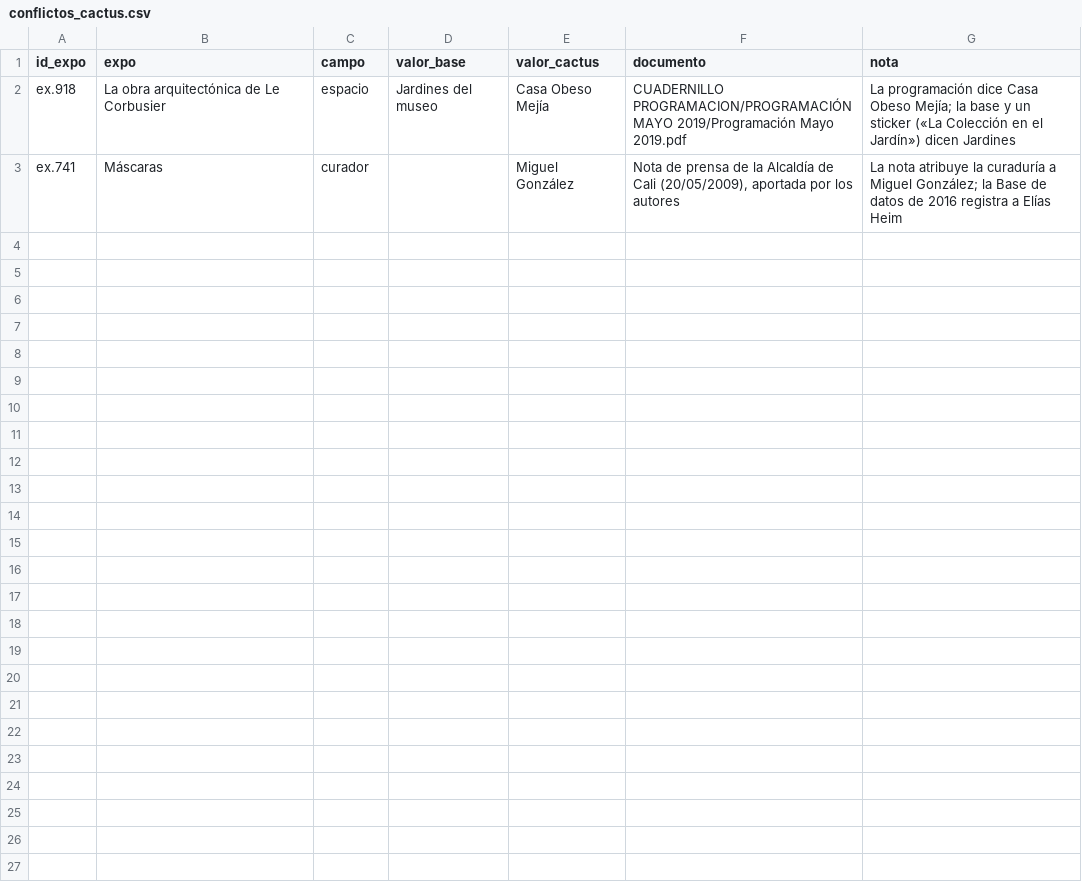
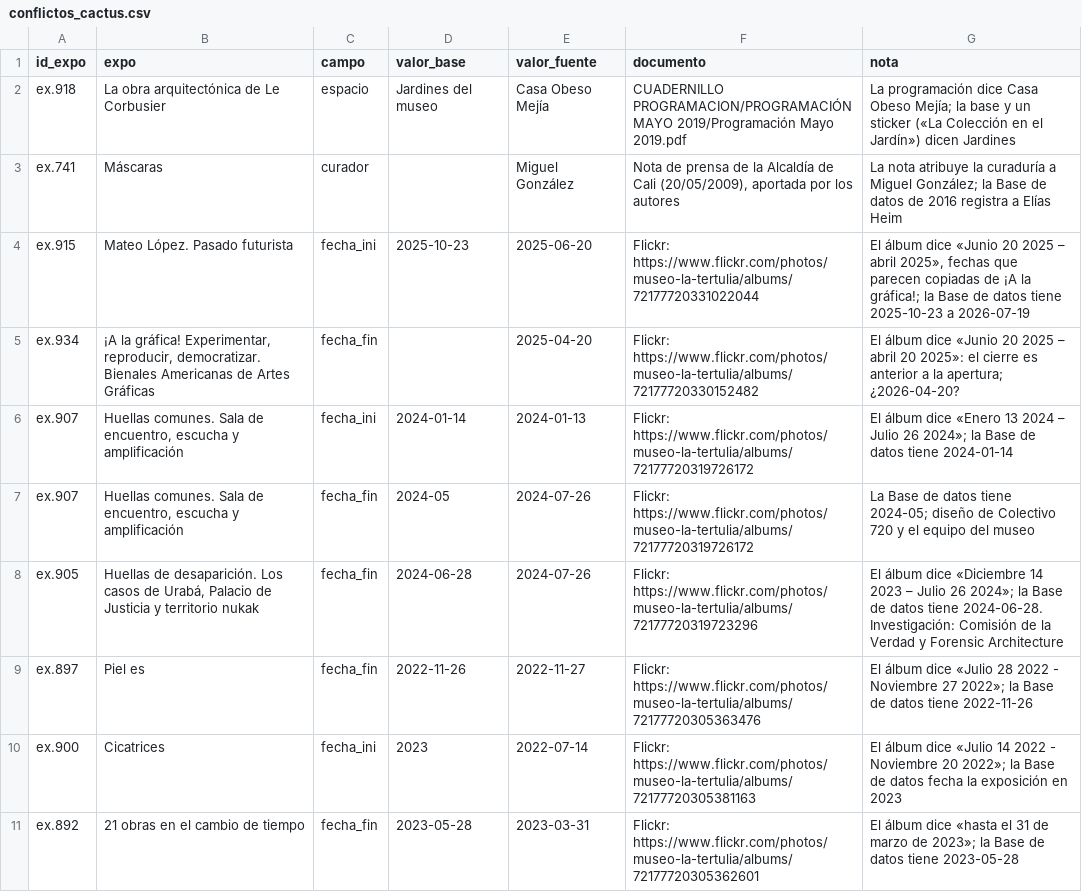
Before and after one commit to clockgatonegro/MLT-web, a CSV file: data/conflictos_cactus.csv, drawn as a sheet.

```diff
--- a/data/conflictos_cactus.csv
+++ b/data/conflictos_cactus.csv
@@ -1,3 +1,11 @@
-id_expo,expo,campo,valor_base,valor_cactus,documento,nota
+id_expo,expo,campo,valor_base,valor_fuente,documento,nota
 ex.918,La obra arquitectónica de Le Corbusier,espacio,Jardines del museo,Casa Obeso Mejía,CUADERNILLO PROGRAMACION/PROGRAMACIÓN MAYO 2019/Programación Mayo 2019.pdf,La programación dice Casa Obeso Mejía; la base y un sticker («La Colección en el Jardín») dicen Jardines
 ex.741,Máscaras,curador,,Miguel González,"Nota de prensa de la Alcaldía de Cali (20/05/2009), aportada por los autores",La nota atribuye la curaduría a Miguel González; la Base de datos de 2016 registra a Elías Heim
+ex.915,Mateo López. Pasado futurista,fecha_ini,2025-10-23,2025-06-20,Flickr: https://www.flickr.com/photos/museo-la-tertulia/albums/72177720331022044,"El álbum dice «Junio 20 2025 – abril 2025», fechas que parecen copiadas de ¡A la gráfica!; la Base de datos tiene 2025-10-23 a 2026-07-19"
+ex.934,"¡A la gráfica! Experimentar, reproducir, democratizar. Bienales Americanas de Artes Gráficas",fecha_fin,,2025-04-20,Flickr: https://www.flickr.com/photos/museo-la-tertulia/albums/72177720330152482,El álbum dice «Junio 20 2025 – abril 20 2025»: el cierre es anterior a la apertura; ¿2026-04-20?
+ex.907,"Huellas comunes. Sala de encuentro, escucha y amplificación",fecha_ini,2024-01-14,2024-01-13,Flickr: https://www.flickr.com/photos/museo-la-tertulia/albums/72177720319726172,El álbum dice «Enero 13 2024 – Julio 26 2024»; la Base de datos tiene 2024-01-14
+ex.907,"Huellas comunes. Sala de encuentro, escucha y amplificación",fecha_fin,2024-05,2024-07-26,Flickr: https://www.flickr.com/photos/museo-la-tertulia/albums/72177720319726172,La Base de datos tiene 2024-05; diseño de Colectivo 720 y el equipo del museo
+ex.905,"Huellas de desaparición. Los casos de Urabá, Palacio de Justicia y territorio nukak",fecha_fin,2024-06-28,2024-07-26,Flickr: https://www.flickr.com/photos/museo-la-tertulia/albums/72177720319723296,El álbum dice «Diciembre 14 2023 – Julio 26 2024»; la Base de datos tiene 2024-06-28. Investigación: Comisión de la Verdad y Forensic Architecture
+ex.897,Piel es,fecha_fin,2022-11-26,2022-11-27,Flickr: https://www.flickr.com/photos/museo-la-tertulia/albums/72177720305363476,El álbum dice «Julio 28 2022 - Noviembre 27 2022»; la Base de datos tiene 2022-11-26
+ex.900,Cicatrices,fecha_ini,2023,2022-07-14,Flickr: https://www.flickr.com/photos/museo-la-tertulia/albums/72177720305381163,El álbum dice «Julio 14 2022 - Noviembre 20 2022»; la Base de datos fecha la exposición en 2023
+ex.892,21 obras en el cambio de tiempo,fecha_fin,2023-05-28,2023-03-31,Flickr: https://www.flickr.com/photos/museo-la-tertulia/albums/72177720305362601,El álbum dice «hasta el 31 de marzo de 2023»; la Base de datos tiene 2023-05-28
```
Also changed, not shown: data/agentes.csv, data/exposiciones.csv, 10 other files.
